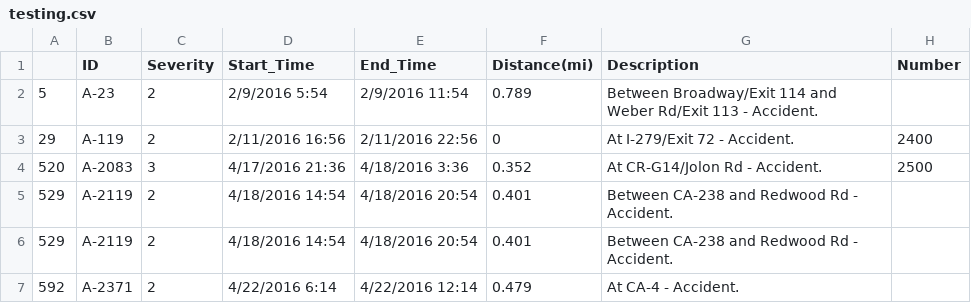
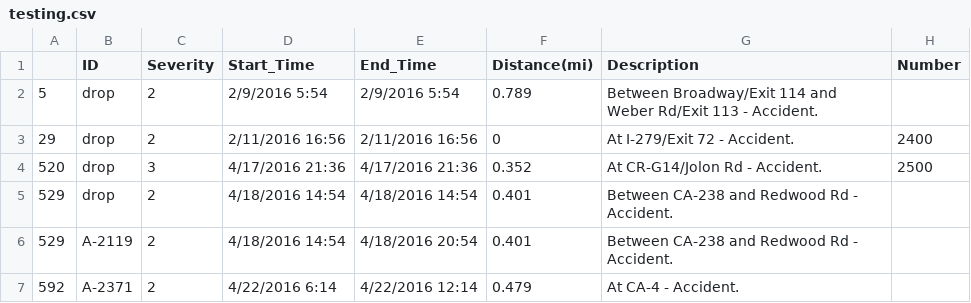
Before and after one commit to drew199321/3500Project, a CSV file: Datasets/testing.csv, drawn as a sheet; only a part is shown; the diff names each change by its address in the sheet, - before the commit and + after, or states it on an @@ line.

Commit message:
Prompt 1 and 2
Eliminate all accidents that occur at the same time. Answers to prompt 1, and prompt 2.

```diff
--- a/Datasets/testing.csv
+++ b/Datasets/testing.csv
-B2 (ID): A-23
+B2 (ID): drop
-E2 (End_Time): 2/9/2016 11:54
+E2 (End_Time): 2/9/2016 5:54
-B3 (ID): A-119
+B3 (ID): drop
-E3 (End_Time): 2/11/2016 22:56
+E3 (End_Time): 2/11/2016 16:56
-B4 (ID): A-2083
+B4 (ID): drop
-E4 (End_Time): 4/18/2016 3:36
+E4 (End_Time): 4/17/2016 21:36
-B5 (ID): A-2119
+B5 (ID): drop
-E5 (End_Time): 4/18/2016 20:54
+E5 (End_Time): 4/18/2016 14:54
```
Also changed, not shown: 1 other file.
